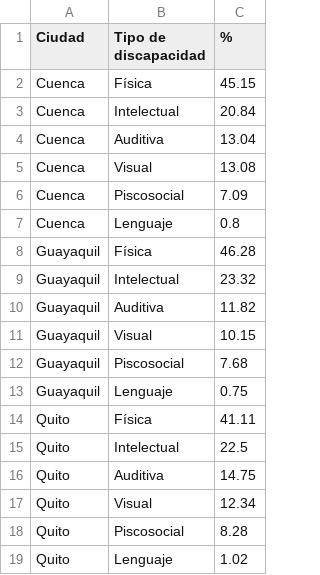
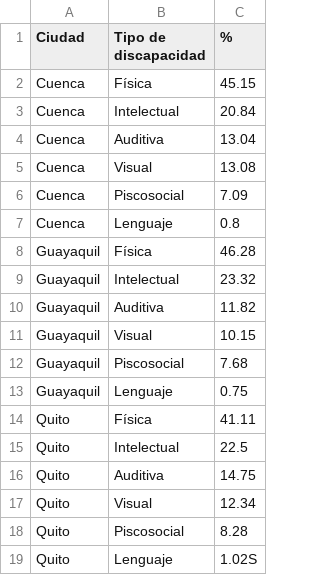
Before and after one commit to kaortega99/Proyecto-Final, a CSV file: data/prevalencia.csv, drawn as a sheet.

```diff
--- a/data/prevalencia.csv
+++ b/data/prevalencia.csv
@@ -18,2 +18,2 @@ Quito,Visual,12.34
 Quito,Piscosocial,8.28
-Quito,Lenguaje,1.02
+Quito,Lenguaje,1.02S
```
